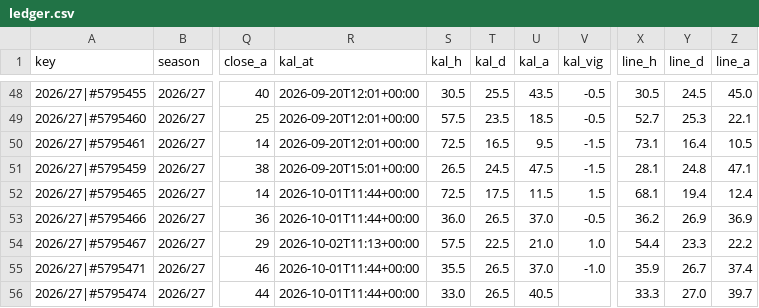
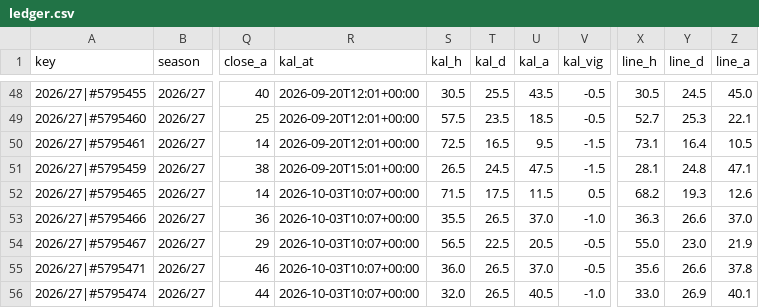
Before and after one commit to iceyfuture/prem_predictor_updated, a CSV file: dashboard/ledger.csv, drawn as a sheet; only a part is shown, gaps mark what is left out; the diff covers the shown part only; the diff names each change by its address in the sheet, - before the commit and + after, or states it on an @@ line.

```diff
--- a/dashboard/ledger.csv
+++ b/dashboard/ledger.csv
-R52:R53 (kal_at): 2026-10-01T11:44+00:00
+R52:R53 (kal_at): 2026-10-03T10:07+00:00
-S52 (kal_h): 72.5
+S52 (kal_h): 71.5
-V52 (kal_vig): 1.5
+V52 (kal_vig): 0.5
-X52 (line_h): 68.1
+X52 (line_h): 68.2
-Y52 (line_d): 19.4
+Y52 (line_d): 19.3
-Z52 (line_a): 12.4
+Z52 (line_a): 12.6
-S53 (kal_h): 36.0
+S53 (kal_h): 35.5
-V53 (kal_vig): -0.5
+V53 (kal_vig): -1.0
-X53 (line_h): 36.2
+X53 (line_h): 36.3
-Y53 (line_d): 26.9
+Y53 (line_d): 26.6
-Z53 (line_a): 36.9
+Z53 (line_a): 37.0
-R54 (kal_at): 2026-10-02T11:13+00:00
+R54 (kal_at): 2026-10-03T10:07+00:00
-S54 (kal_h): 57.5
+S54 (kal_h): 56.5
-U54 (kal_a): 21.0
+U54 (kal_a): 20.5
-V54 (kal_vig): 1.0
+V54 (kal_vig): -0.5
-X54 (line_h): 54.4
+X54 (line_h): 55.0
-Y54 (line_d): 23.3
+Y54 (line_d): 23.0
-Z54 (line_a): 22.2
+Z54 (line_a): 21.9
-R55:R56 (kal_at): 2026-10-01T11:44+00:00
+R55:R56 (kal_at): 2026-10-03T10:07+00:00
-S55 (kal_h): 35.5
+S55 (kal_h): 36.0
-V55 (kal_vig): -1.0
+V55 (kal_vig): -0.5
-X55 (line_h): 35.9
+X55 (line_h): 35.6
-Y55 (line_d): 26.7
+Y55 (line_d): 26.6
-Z55 (line_a): 37.4
+Z55 (line_a): 37.8
-S56 (kal_h): 33.0
+S56 (kal_h): 32.0
-V56 (kal_vig): (empty)
+V56 (kal_vig): -1.0
-X56 (line_h): 33.3
+X56 (line_h): 33.0
-Y56 (line_d): 27.0
+Y56 (line_d): 26.9
-Z56 (line_a): 39.7
+Z56 (line_a): 40.1
```
Also changed, not shown: 20 edited cells elsewhere in this file, outputs/fpl_form_ratings.csv, outputs/fpl_player_stats_2026_27.csv, 1 other file.
